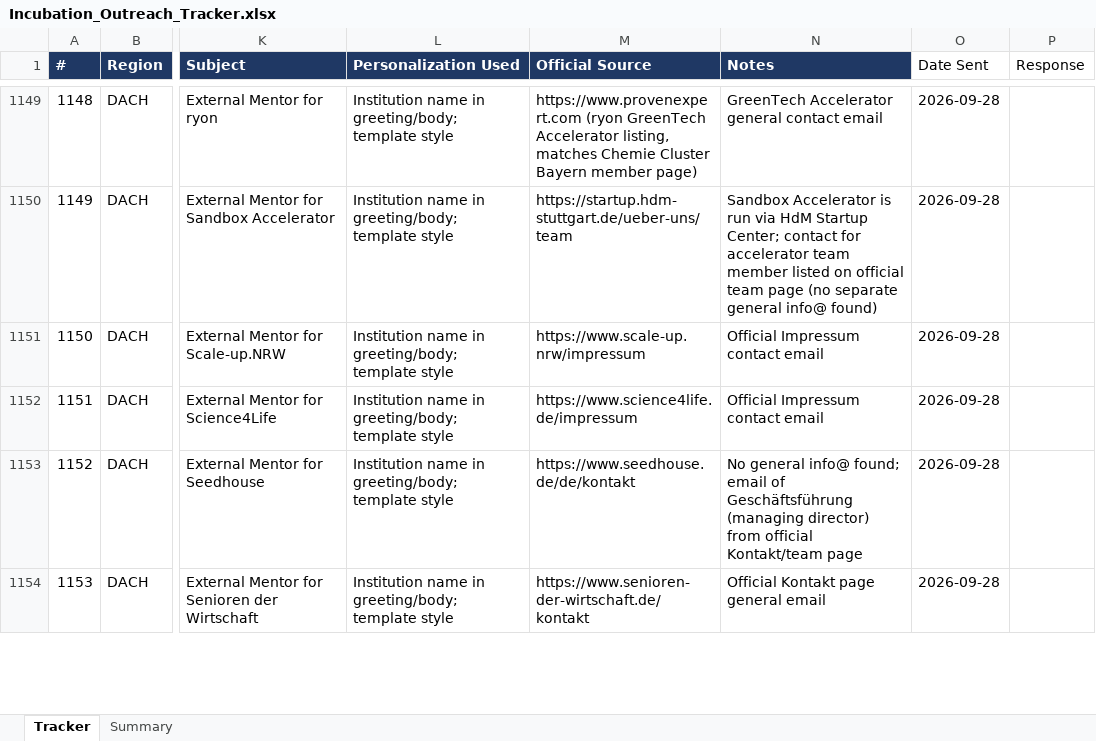
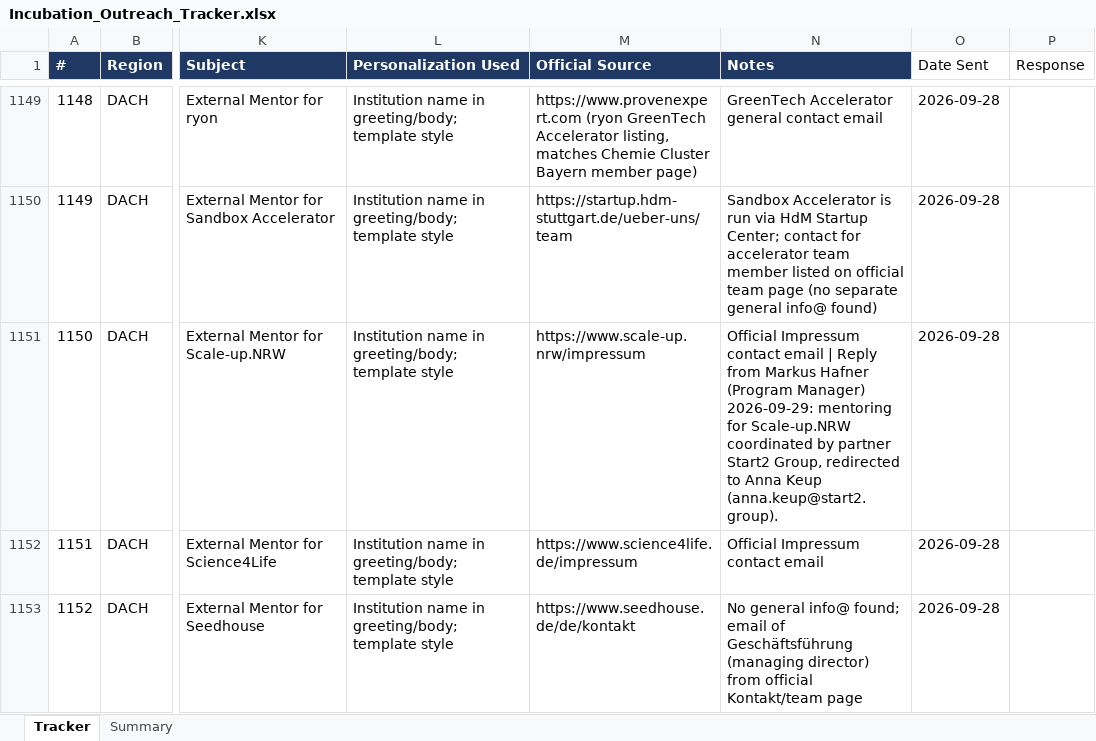
Before and after one commit to Madhi1615/mentor-outreach, an Excel workbook: data/Incubation_Outreach_Tracker.xlsx, sheet Tracker, drawn as a sheet; only a part is shown, gaps mark what is left out; the shorter side is filled out with more unchanged rows; values as stored, in another font and other column widths than the file's, no borders; the diff covers the shown part only; the diff names each change by its address in the sheet, - before the commit and + after, or states it on an @@ line.

```diff
--- a/data/Incubation_Outreach_Tracker.xlsx (sheet Tracker)
+++ b/data/Incubation_Outreach_Tracker.xlsx (sheet Tracker)
-N1151 (Notes): …contact email
+N1151 (Notes): …contact email | Reply from Markus Hafner (Program Manager) 2026-09-29: mentoring for Scale-up.NRW coordinated by partner Start2 Group, redirected to Anna Keup (anna.keup@start2.group).
```
Also changed, not shown: 1 added row elsewhere in this sheet, sheet Summary.
